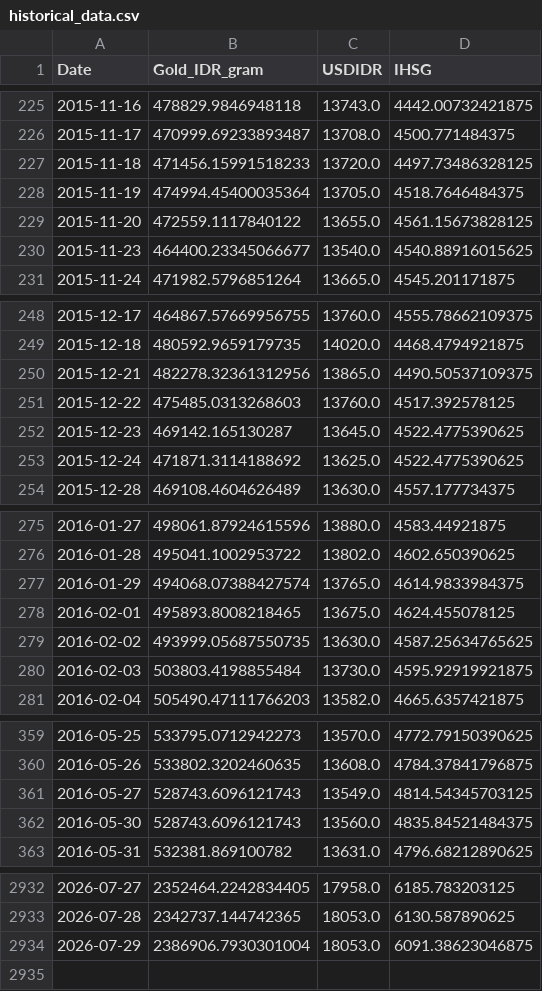
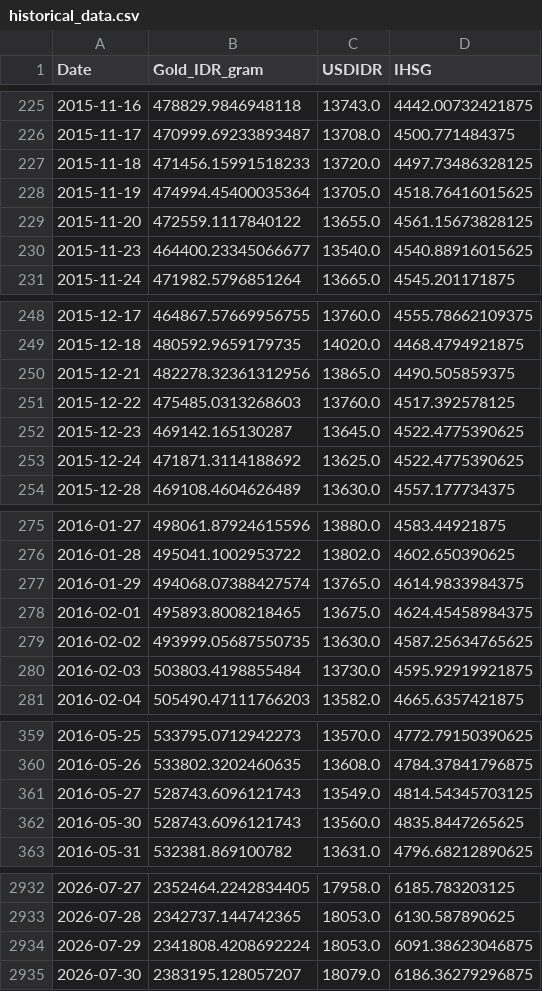
Before and after one commit to shabiharf/goldpriceforecasting-DeepLearning, a CSV file: data/historical_data.csv, drawn as a sheet; only a part is shown, gaps mark what is left out; the diff covers the shown part only.

```diff
--- a/data/historical_data.csv
+++ b/data/historical_data.csv
@@ -227,3 +227,3 @@ Date,Gold_IDR_gram,USDIDR,IHSG
 2015-11-18,471456.15991518233,13720.0,4497.73486328125
-2015-11-19,474994.45400035364,13705.0,4518.7646484375
+2015-11-19,474994.45400035364,13705.0,4518.76416015625
 2015-11-20,472559.1117840122,13655.0,4561.15673828125
@@ -249,3 +249,3 @@ Date,Gold_IDR_gram,USDIDR,IHSG
 2015-12-18,480592.9659179735,14020.0,4468.4794921875
-2015-12-21,482278.32361312956,13865.0,4490.50537109375
+2015-12-21,482278.32361312956,13865.0,4490.505859375
 2015-12-22,475485.0313268603,13760.0,4517.392578125
@@ -277,3 +277,3 @@ Date,Gold_IDR_gram,USDIDR,IHSG
 2016-01-29,494068.07388427574,13765.0,4614.9833984375
-2016-02-01,495893.8008218465,13675.0,4624.455078125
+2016-02-01,495893.8008218465,13675.0,4624.45458984375
 2016-02-02,493999.05687550735,13630.0,4587.25634765625
@@ -361,3 +361,3 @@ Date,Gold_IDR_gram,USDIDR,IHSG
 2016-05-27,528743.6096121743,13549.0,4814.54345703125
-2016-05-30,528743.6096121743,13560.0,4835.84521484375
+2016-05-30,528743.6096121743,13560.0,4835.8447265625
 2016-05-31,532381.869100782,13631.0,4796.68212890625
@@ -2933,2 +2933,3 @@ Date,Gold_IDR_gram,USDIDR,IHSG
 2026-07-28,2342737.144742365,18053.0,6130.587890625
-2026-07-29,2386906.7930301004,18053.0,6091.38623046875
+2026-07-29,2341808.4208692224,18053.0,6091.38623046875
+2026-07-30,2383195.128057207,18079.0,6186.36279296875
```
Also changed, not shown: 1 edited cell elsewhere in this file.
